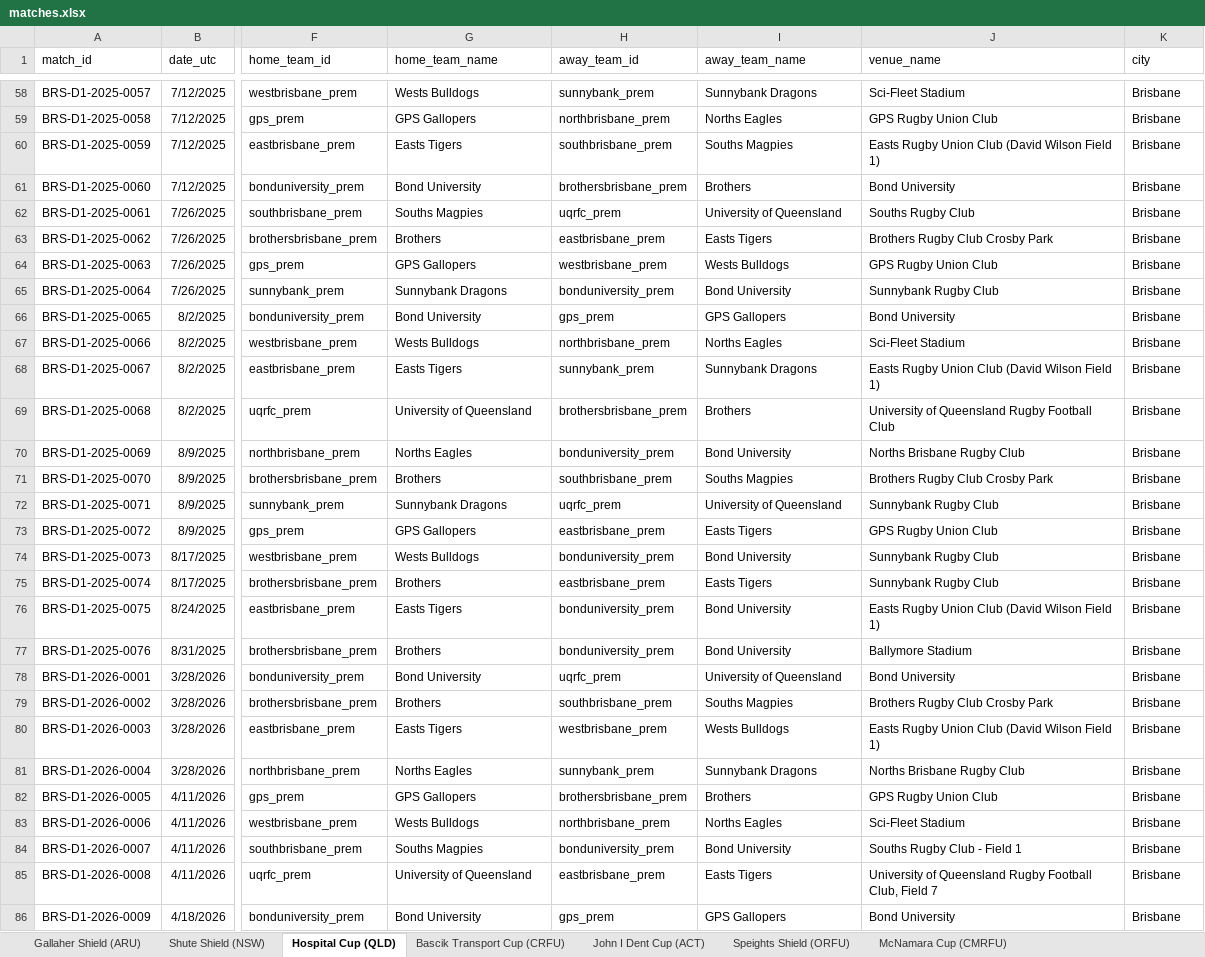
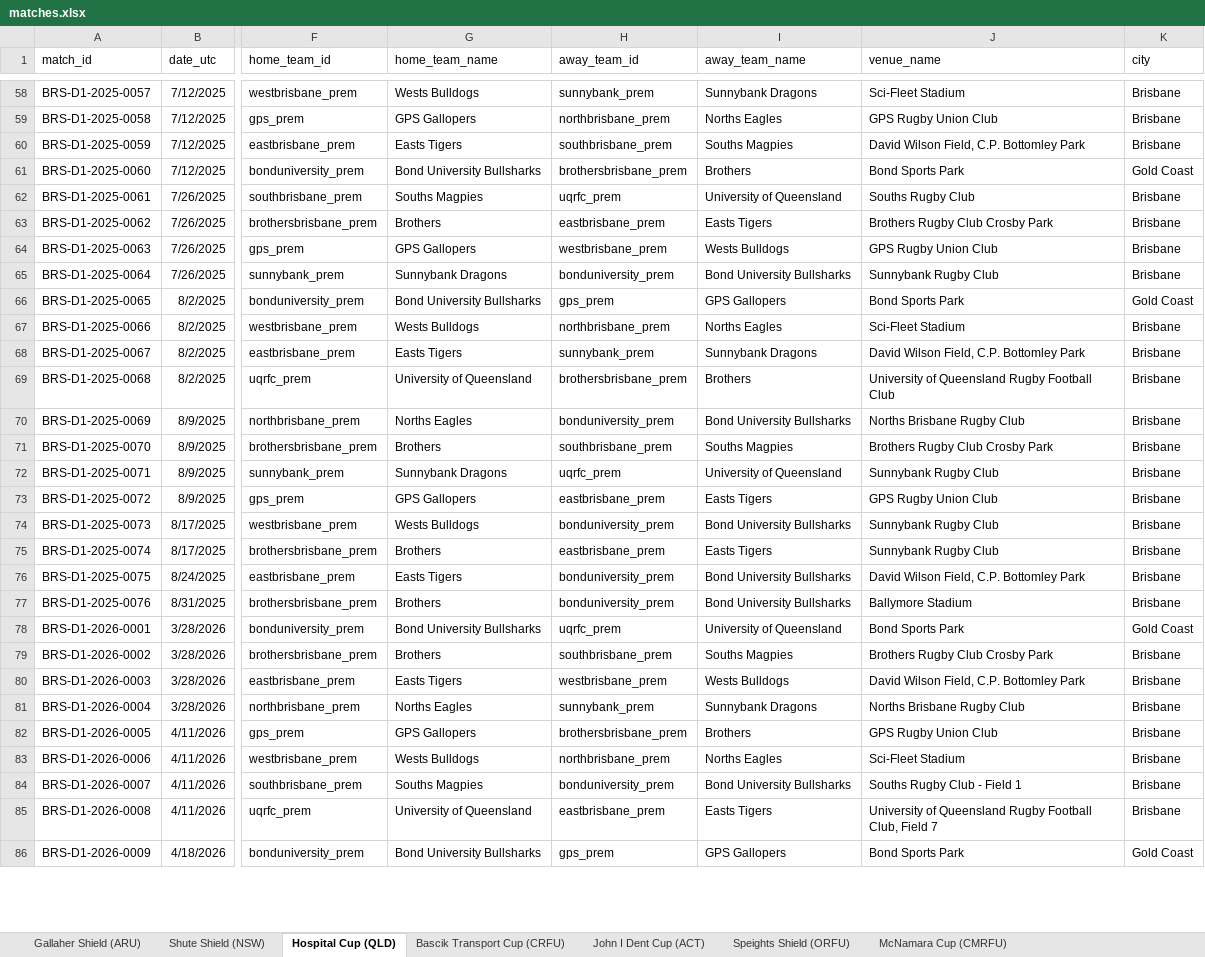
Before and after one commit to Valor-rich/club-rugby, an Excel workbook: matches.xlsx, sheet Hospital Cup (QLD), drawn as a sheet; only a part is shown, gaps mark what is left out; values as stored, in another font and other column widths than the file's, no borders; the diff covers the shown part only; the diff names each change by its address in the sheet, - before the commit and + after, or states it on an @@ line.

Commit message:
Add files via upload

```diff
--- a/matches.xlsx (sheet Hospital Cup (QLD))
+++ b/matches.xlsx (sheet Hospital Cup (QLD))
-J60 (venue_name): Easts Rugby Union Club (David Wilson Field 1)
+J60 (venue_name): David Wilson Field, C.P. Bottomley Park
-G61 (home_team_name): Bond University
+G61 (home_team_name): Bond University Bullsharks
-J61 (venue_name): Bond University
+J61 (venue_name): Bond Sports Park
-K61 (city): Brisbane
+K61 (city): Gold Coast
-I65 (away_team_name): Bond University
+I65 (away_team_name): Bond University Bullsharks
-G66 (home_team_name): Bond University
+G66 (home_team_name): Bond University Bullsharks
-J66 (venue_name): Bond University
+J66 (venue_name): Bond Sports Park
-K66 (city): Brisbane
+K66 (city): Gold Coast
-J68 (venue_name): Easts Rugby Union Club (David Wilson Field 1)
+J68 (venue_name): David Wilson Field, C.P. Bottomley Park
-I70 (away_team_name): Bond University
+I70 (away_team_name): Bond University Bullsharks
-I74 (away_team_name): Bond University
+I74 (away_team_name): Bond University Bullsharks
-I76:I77 (away_team_name): Bond University
+I76:I77 (away_team_name): Bond University Bullsharks
-J76 (venue_name): Easts Rugby Union Club (David Wilson Field 1)
+J76 (venue_name): David Wilson Field, C.P. Bottomley Park
-G78 (home_team_name): Bond University
+G78 (home_team_name): Bond University Bullsharks
-J78 (venue_name): Bond University
+J78 (venue_name): Bond Sports Park
-K78 (city): Brisbane
+K78 (city): Gold Coast
-J80 (venue_name): Easts Rugby Union Club (David Wilson Field 1)
+J80 (venue_name): David Wilson Field, C.P. Bottomley Park
-I84 (away_team_name): Bond University
+I84 (away_team_name): Bond University Bullsharks
-G86 (home_team_name): Bond University
+G86 (home_team_name): Bond University Bullsharks
-J86 (venue_name): Bond University
+J86 (venue_name): Bond Sports Park
-K86 (city): Brisbane
+K86 (city): Gold Coast
```
Also changed, not shown: 63 edited cells elsewhere in this sheet.
